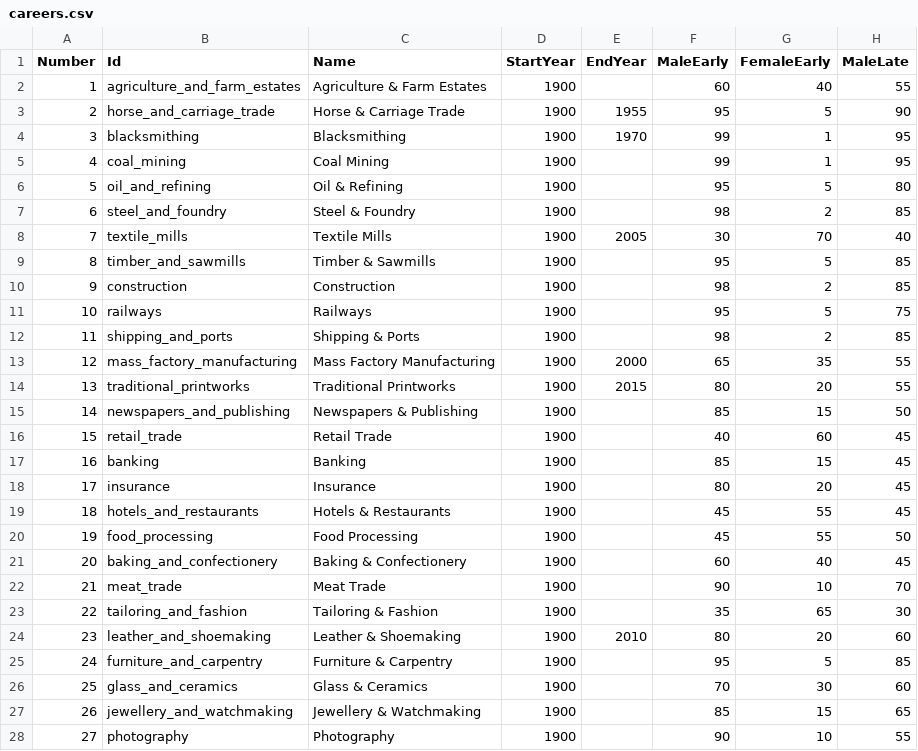
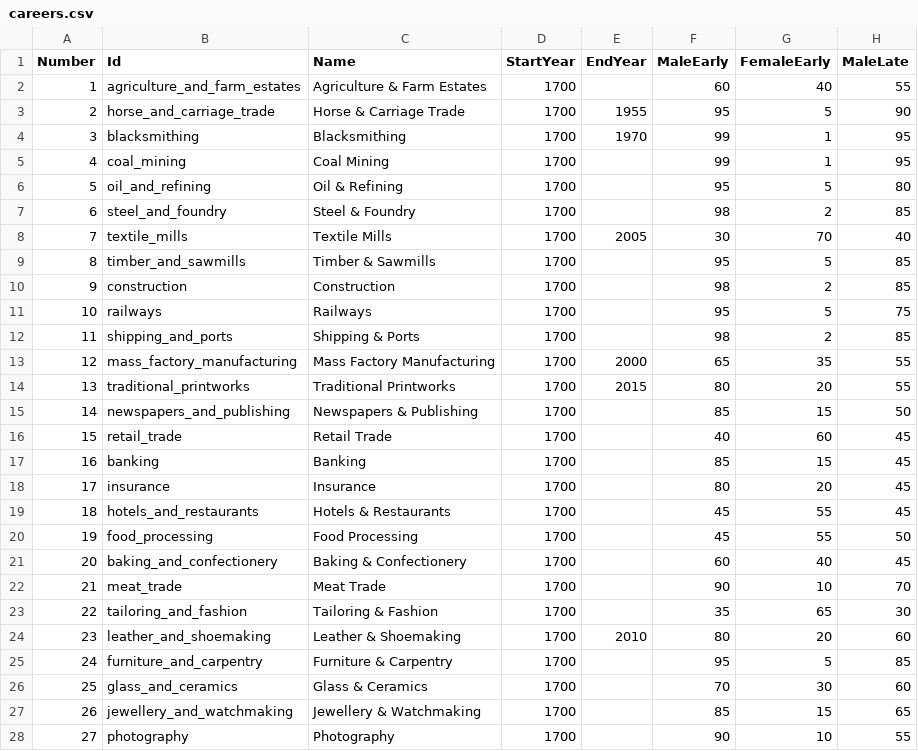
Before and after one commit to eijarisen/Dynastia2, a CSV file: data/Career/careers.csv, drawn as a sheet; only a part is shown; the diff covers the shown part only; the diff names each change by its address in the sheet, - before the commit and + after, or states it on an @@ line.

Commit message:
1700 start

```diff
--- a/data/Career/careers.csv
+++ b/data/Career/careers.csv
-D2:D28 (StartYear): 1900
+D2:D28 (StartYear): 1700
```
Also changed, not shown: 9 edited cells elsewhere in this file, 22 other files.
